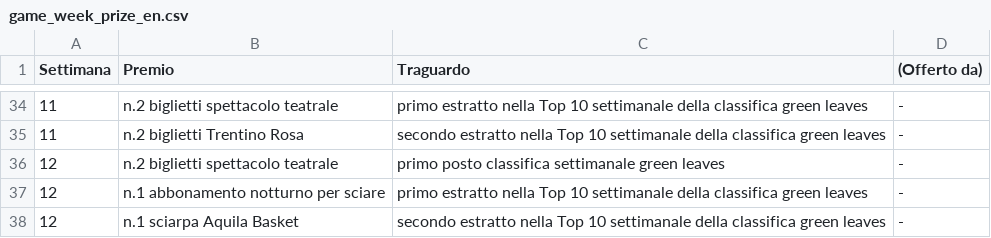
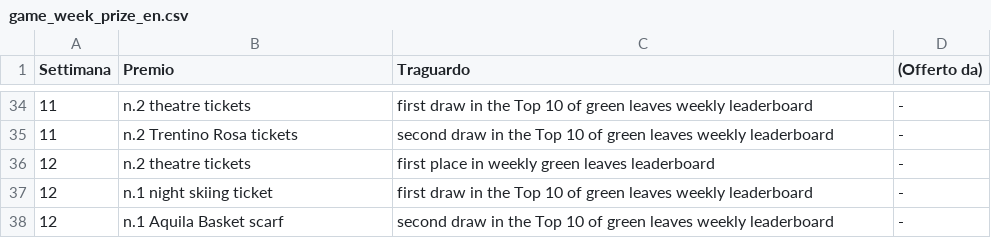
Before and after one commit to smartcommunitylab/smartcampus.gamification, a CSV file: mobile_console/src/main/resources/mail/conf_file/game_week_prize_en.csv, drawn as a sheet; only a part is shown, gaps mark what is left out; the diff covers the shown part only.

```diff
--- a/mobile_console/src/main/resources/mail/conf_file/game_week_prize_en.csv
+++ b/mobile_console/src/main/resources/mail/conf_file/game_week_prize_en.csv
@@ -34,5 +34,5 @@ Settimana,Premio,Traguardo,(Offerto da)
-11,n.2 biglietti spettacolo teatrale,primo estratto nella Top 10 settimanale della classifica green leaves,-
-11,n.2 biglietti Trentino Rosa,secondo estratto nella Top 10 settimanale della classifica green leaves,-
-12,n.2 biglietti spettacolo teatrale,primo posto classifica settimanale green leaves,-
-12,n.1 abbonamento notturno per sciare,primo estratto nella Top 10 settimanale della classifica green leaves,-
-12,n.1 sciarpa Aquila Basket,secondo estratto nella Top 10 settimanale della classifica green leaves,-
+11,n.2 theatre tickets,first draw in the Top 10 of green leaves weekly leaderboard,-
+11,n.2 Trentino Rosa tickets,second draw in the Top 10 of green leaves weekly leaderboard,-
+12,n.2 theatre tickets,first place in weekly green leaves leaderboard,-
+12,n.1 night skiing ticket,first draw in the Top 10 of green leaves weekly leaderboard,-
+12,n.1 Aquila Basket scarf,second draw in the Top 10 of green leaves weekly leaderboard,-
```
Also changed, not shown: 1 added row, 1 removed row and 62 edited cells elsewhere in this file, mobile_console/src/main/resources/mail/conf_file/game_week_prize.csv, mobile_console/src/main/resources/mail/conf_file_test/game_week_prize.csv, 10 other files.
